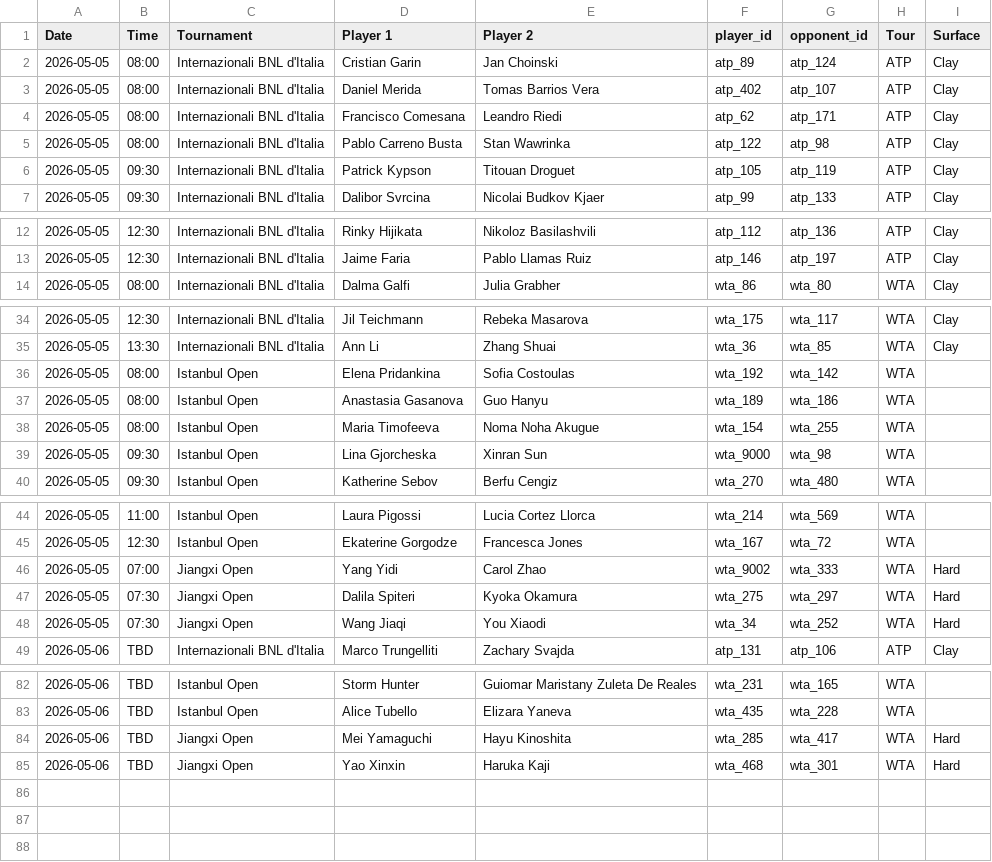
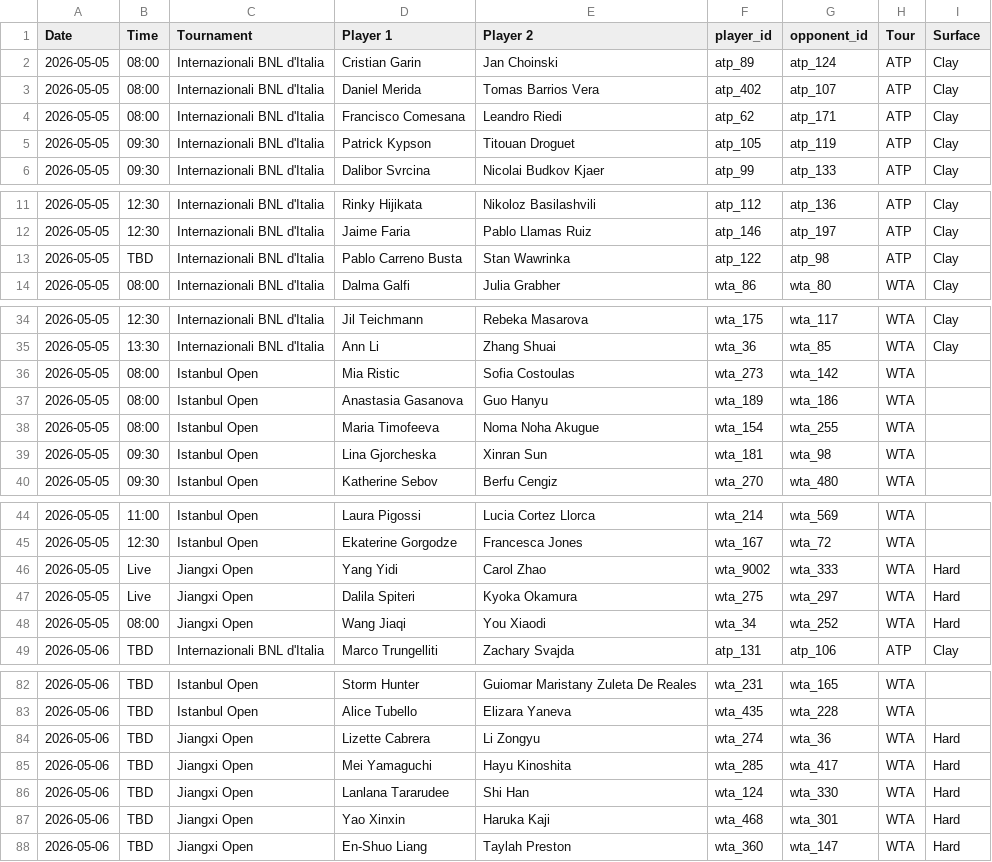
Before and after one commit to bettormanpicks/BMP-App, a CSV file: tennis/data/tennis_schedule_resolved.csv, drawn as a sheet; only a part is shown, gaps mark what is left out; the diff covers the shown part only.

```diff
--- a/tennis/data/tennis_schedule_resolved.csv
+++ b/tennis/data/tennis_schedule_resolved.csv
@@ -4,3 +4,2 @@ Date,Time,Tournament,Player 1,Player 2,player_id,opponent_id,Tour,Surface
 2026-05-05,08:00,Internazionali BNL d'Italia,Francisco Comesana,Leandro Riedi,atp_62,atp_171,ATP,Clay
-2026-05-05,08:00,Internazionali BNL d'Italia,Pablo Carreno Busta,Stan Wawrinka,atp_122,atp_98,ATP,Clay
 2026-05-05,09:30,Internazionali BNL d'Italia,Patrick Kypson,Titouan Droguet,atp_105,atp_119,ATP,Clay
@@ -13,2 +12,3 @@ Date,Time,Tournament,Player 1,Player 2,player_id,opponent_id,Tour,Surface
 2026-05-05,12:30,Internazionali BNL d'Italia,Jaime Faria,Pablo Llamas Ruiz,atp_146,atp_197,ATP,Clay
+2026-05-05,TBD,Internazionali BNL d'Italia,Pablo Carreno Busta,Stan Wawrinka,atp_122,atp_98,ATP,Clay
 2026-05-05,08:00,Internazionali BNL d'Italia,Dalma Galfi,Julia Grabher,wta_86,wta_80,WTA,Clay
@@ -35,6 +35,6 @@ Date,Time,Tournament,Player 1,Player 2,player_id,opponent_id,Tour,Surface
 2026-05-05,13:30,Internazionali BNL d'Italia,Ann Li,Zhang Shuai,wta_36,wta_85,WTA,Clay
-2026-05-05,08:00,Istanbul Open,Elena Pridankina,Sofia Costoulas,wta_192,wta_142,WTA,
+2026-05-05,08:00,Istanbul Open,Mia Ristic,Sofia Costoulas,wta_273,wta_142,WTA,
 2026-05-05,08:00,Istanbul Open,Anastasia Gasanova,Guo Hanyu,wta_189,wta_186,WTA,
 2026-05-05,08:00,Istanbul Open,Maria Timofeeva,Noma Noha Akugue,wta_154,wta_255,WTA,
-2026-05-05,09:30,Istanbul Open,Lina Gjorcheska,Xinran Sun,wta_9000,wta_98,WTA,
+2026-05-05,09:30,Istanbul Open,Lina Gjorcheska,Xinran Sun,wta_181,wta_98,WTA,
 2026-05-05,09:30,Istanbul Open,Katherine Sebov,Berfu Cengiz,wta_270,wta_480,WTA,
@@ -45,5 +45,5 @@ Date,Time,Tournament,Player 1,Player 2,player_id,opponent_id,Tour,Surface
 2026-05-05,12:30,Istanbul Open,Ekaterine Gorgodze,Francesca Jones,wta_167,wta_72,WTA,
-2026-05-05,07:00,Jiangxi Open,Yang Yidi,Carol Zhao,wta_9002,wta_333,WTA,Hard
-2026-05-05,07:30,Jiangxi Open,Dalila Spiteri,Kyoka Okamura,wta_275,wta_297,WTA,Hard
-2026-05-05,07:30,Jiangxi Open,Wang Jiaqi,You Xiaodi,wta_34,wta_252,WTA,Hard
+2026-05-05,Live,Jiangxi Open,Yang Yidi,Carol Zhao,wta_9002,wta_333,WTA,Hard
+2026-05-05,Live,Jiangxi Open,Dalila Spiteri,Kyoka Okamura,wta_275,wta_297,WTA,Hard
+2026-05-05,08:00,Jiangxi Open,Wang Jiaqi,You Xiaodi,wta_34,wta_252,WTA,Hard
 2026-05-06,TBD,Internazionali BNL d'Italia,Marco Trungelliti,Zachary Svajda,atp_131,atp_106,ATP,Clay
@@ -83,3 +83,6 @@ Date,Time,Tournament,Player 1,Player 2,player_id,opponent_id,Tour,Surface
 2026-05-06,TBD,Istanbul Open,Alice Tubello,Elizara Yaneva,wta_435,wta_228,WTA,
+2026-05-06,TBD,Jiangxi Open,Lizette Cabrera,Li Zongyu,wta_274,wta_36,WTA,Hard
 2026-05-06,TBD,Jiangxi Open,Mei Yamaguchi,Hayu Kinoshita,wta_285,wta_417,WTA,Hard
+2026-05-06,TBD,Jiangxi Open,Lanlana Tararudee,Shi Han,wta_124,wta_330,WTA,Hard
 2026-05-06,TBD,Jiangxi Open,Yao Xinxin,Haruka Kaji,wta_468,wta_301,WTA,Hard
+2026-05-06,TBD,Jiangxi Open,En-Shuo Liang,Taylah Preston,wta_360,wta_147,WTA,Hard
```
Also changed, not shown: 2 edited cells elsewhere in this file, tennis/data/tennis_schedule.csv.
